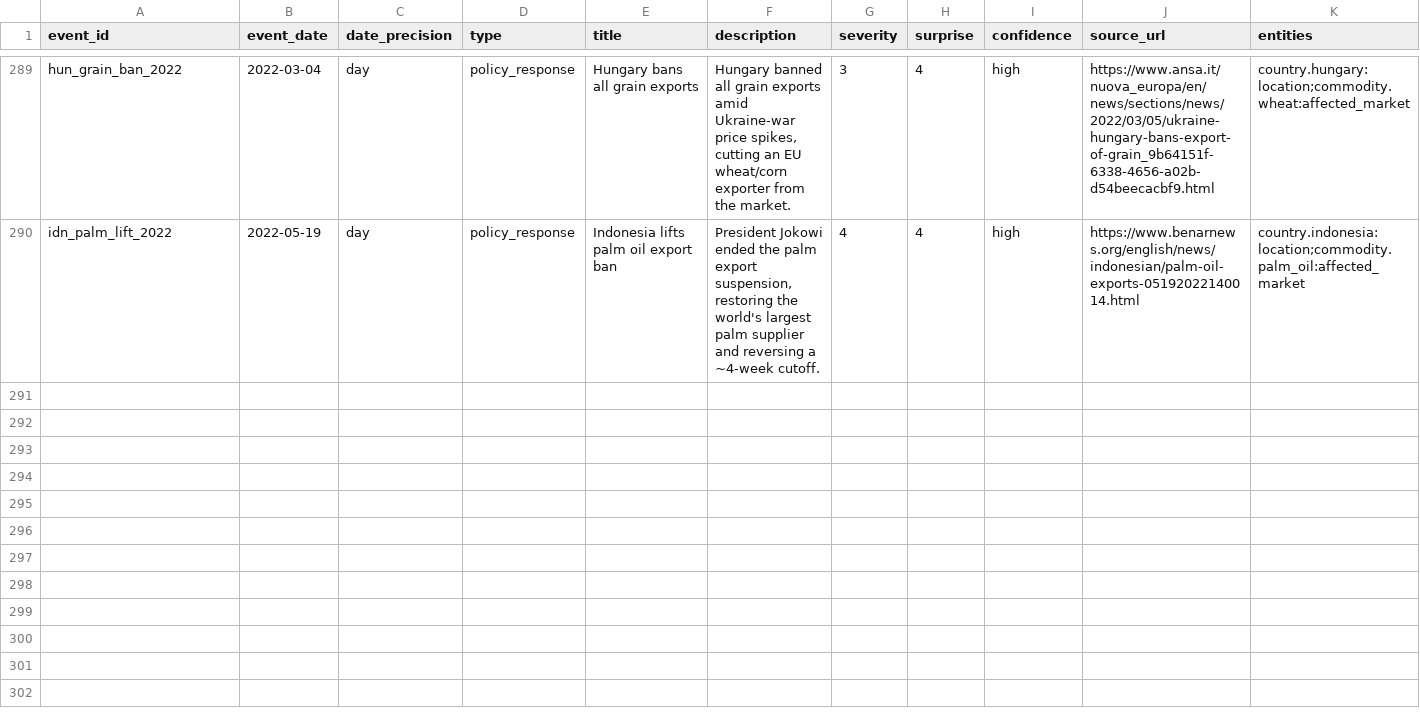
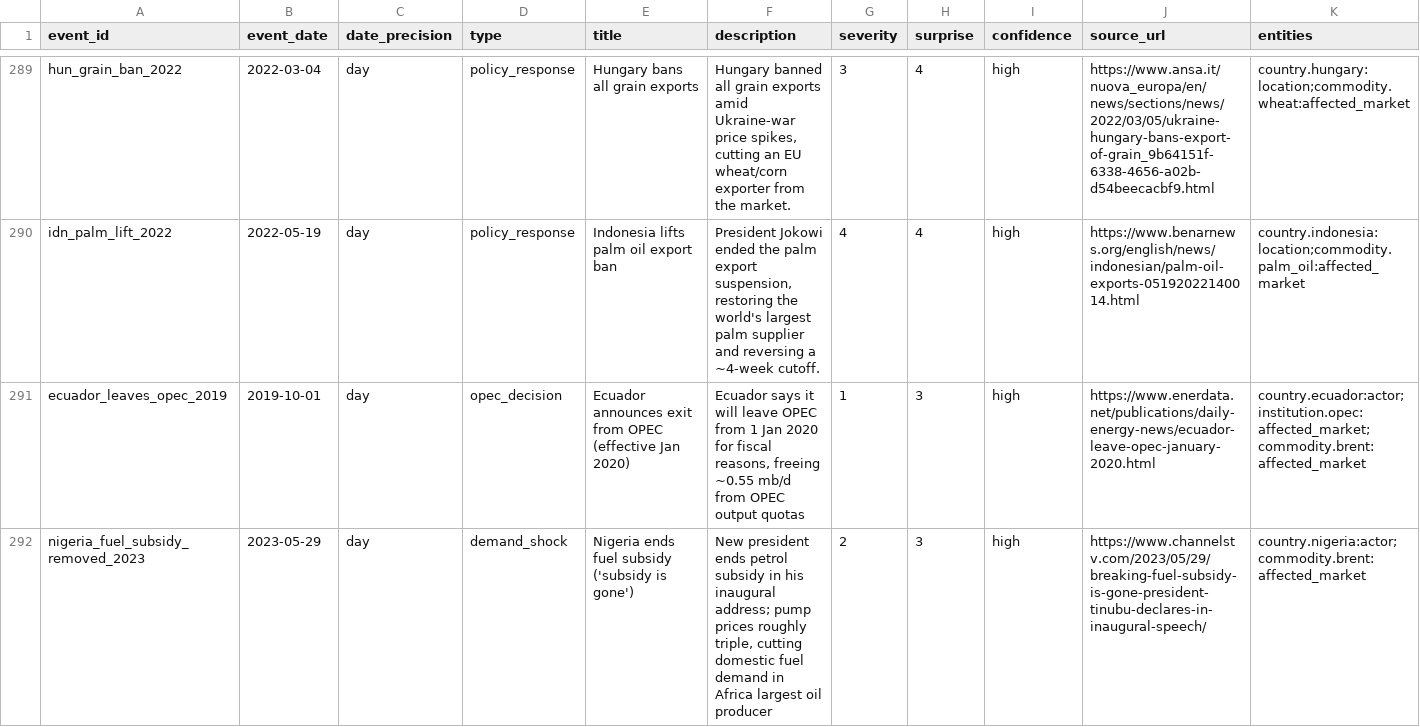
Before and after one commit to josephdelany/ripple-engine, a CSV file: data/events.csv, drawn as a sheet; only a part is shown, gaps mark what is left out; the diff names each change by its address in the sheet, - before the commit and + after, or states it on an @@ line.

```diff
--- a/data/events.csv
+++ b/data/events.csv
+row 291: ecuador_leaves_opec_2019 | 2019-10-01 | day | opec_decision | Ecuador announces exit from OPEC (effective Jan 2020) | Ecuador says it will leave OPEC from 1 Jan 2020 for fiscal reasons, freeing ~0.55 mb/d from OPEC output quotas | 1 | 3 | high | https://www.enerdata.net/publications/daily-energy-news/ecuador-leave-opec-january-2020.html | country.ecuador:actor;institution.opec:affected_market;commodity.brent:affected_market
+row 292: nigeria_fuel_subsidy_removed_2023 | 2023-05-29 | day | demand_shock | Nigeria ends fuel subsidy ('subsidy is gone') | New president ends petrol subsidy in his inaugural address; pump prices roughly triple, cutting domestic fuel demand in Africa largest oil producer | 2 | 3 | high | https://www.channelstv.com/2023/05/29/breaking-fuel-subsidy-is-gone-president-tinubu-declares-in-inaugural-speech/ | country.nigeria:actor;commodity.brent:affected_market
```
Also changed, not shown: data/borderline_queue.csv, data/state/two_source_log.csv.
